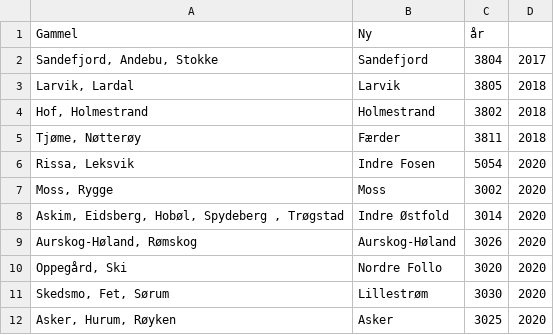
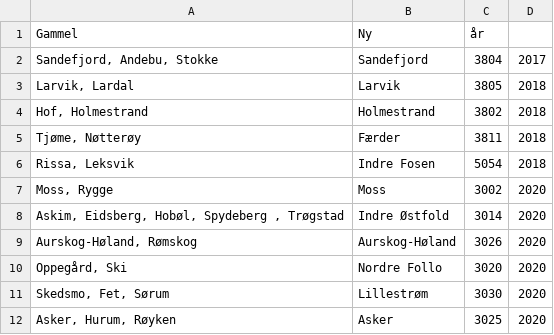
Before and after one commit to oledybedokken/Bachelor_final, a CSV file: Server/Assets/KommuneReformen.csv, drawn as a sheet; only a part is shown.

```diff
--- a/Server/Assets/KommuneReformen.csv
+++ b/Server/Assets/KommuneReformen.csv
@@ -5,3 +5,3 @@ Gammel,Ny,år
 "Tjøme, Nøtterøy",Færder,3811,2018
-"Rissa, Leksvik",Indre Fosen,5054,2020
+"Rissa, Leksvik",Indre Fosen,5054,2018
 "Moss, Rygge",Moss,3002,2020
```
Also changed, not shown: 9 other files.
